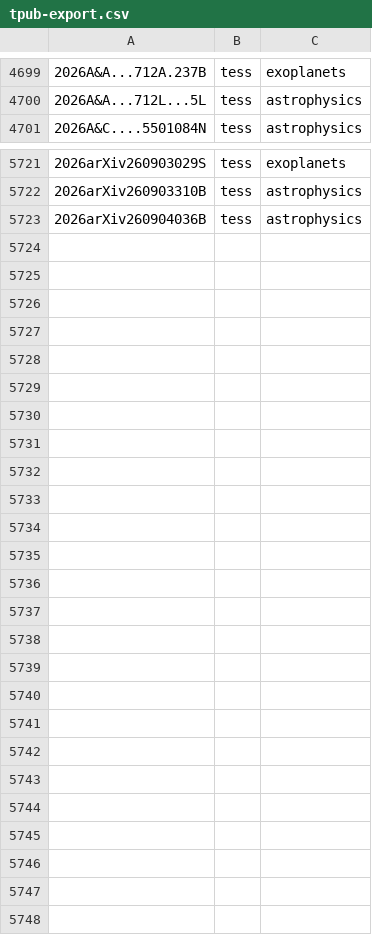
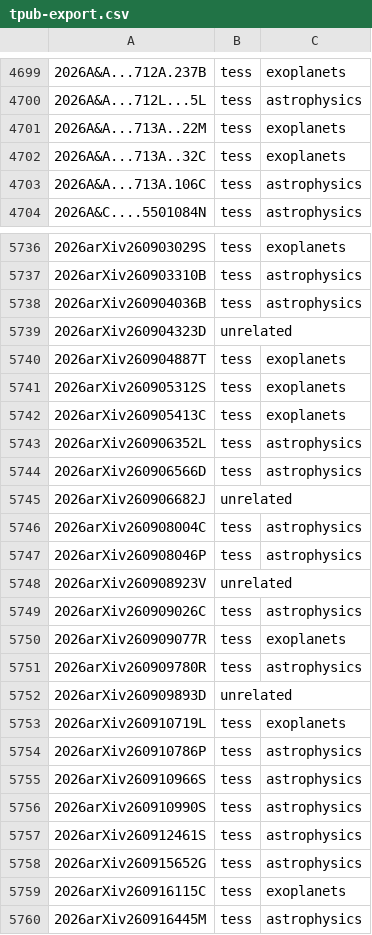
Before and after one commit to tessgi/tpub, a CSV file: data/tpub-export.csv, drawn as a sheet; only a part is shown, gaps mark what is left out; the diff covers the shown part only.

```diff
--- a/data/tpub-export.csv
+++ b/data/tpub-export.csv
@@ -4700,2 +4700,5 @@
 2026A&A...712L...5L,tess,astrophysics
+2026A&A...713A..22M,tess,exoplanets
+2026A&A...713A..32C,tess,exoplanets
+2026A&A...713A.106C,tess,astrophysics
 2026A&C....5501084N,tess,astrophysics
@@ -5723 +5738,23 @@
 2026arXiv260904036B,tess,astrophysics
+2026arXiv260904323D,unrelated,
+2026arXiv260904887T,tess,exoplanets
+2026arXiv260905312S,tess,exoplanets
+2026arXiv260905413C,tess,exoplanets
+2026arXiv260906352L,tess,astrophysics
+2026arXiv260906566D,tess,astrophysics
+2026arXiv260906682J,unrelated,
+2026arXiv260908004C,tess,astrophysics
+2026arXiv260908046P,tess,astrophysics
+2026arXiv260908923V,unrelated,
+2026arXiv260909026C,tess,astrophysics
+2026arXiv260909077R,tess,exoplanets
+2026arXiv260909780R,tess,astrophysics
+2026arXiv260909893D,unrelated,
+2026arXiv260910719L,tess,exoplanets
+2026arXiv260910786P,tess,astrophysics
+2026arXiv260910966S,tess,astrophysics
+2026arXiv260910990S,tess,astrophysics
+2026arXiv260912461S,tess,astrophysics
+2026arXiv260915652G,tess,astrophysics
+2026arXiv260916115C,tess,exoplanets
+2026arXiv260916445M,tess,astrophysics
```
Also changed, not shown: 12 added rows elsewhere in this file, 1 other file.
